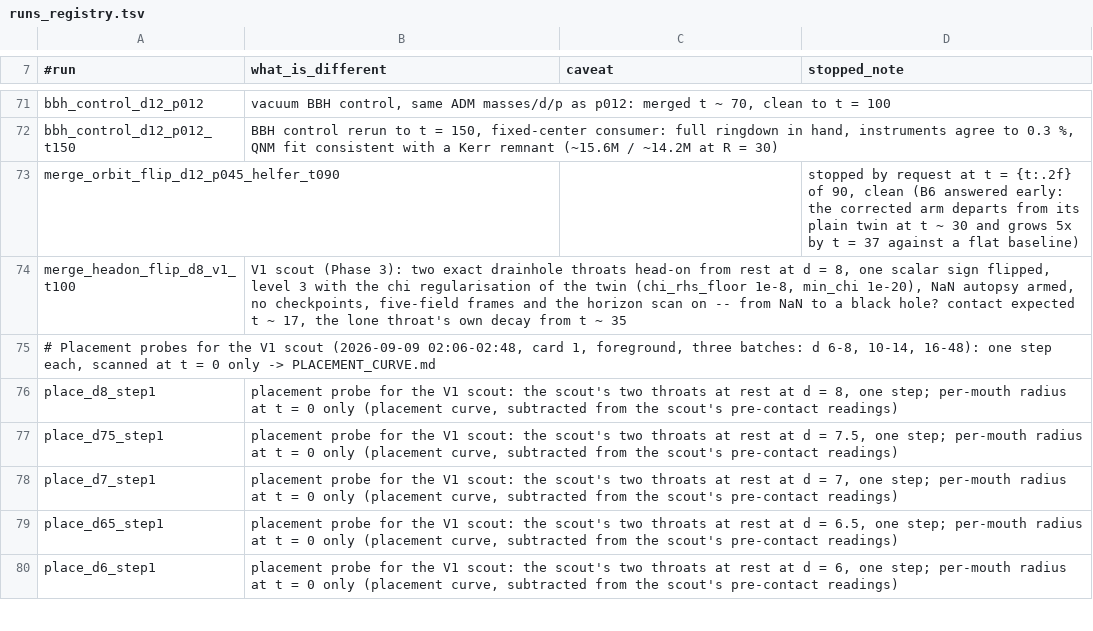
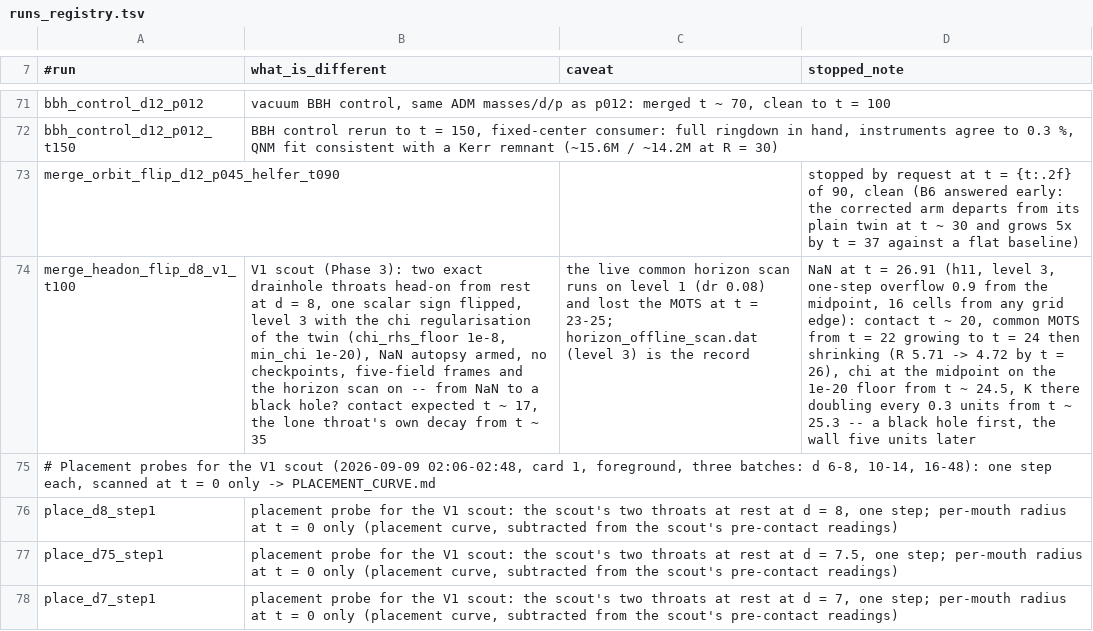
Before and after one commit to Nikchik-coder/GRTeclyn, a TSV file: results/merger/runs_registry.tsv, drawn as a sheet; only a part is shown, gaps mark what is left out; the shorter side is filled out with more unchanged rows; the diff names each change by its address in the sheet, - before the commit and + after, or states it on an @@ line.

```diff
--- a/results/merger/runs_registry.tsv
+++ b/results/merger/runs_registry.tsv
-C74 (caveat): (empty)
+C74 (caveat): the live common horizon scan runs on level 1 (dr 0.08) and lost the MOTS at t = 23-25; horizon_offline_scan.dat (level 3) is the record
-D74 (stopped_note): (empty)
+D74 (stopped_note): NaN at t = 26.91 (h11, level 3, one-step overflow 0.9 from the midpoint, 16 cells from any grid edge): contact t ~ 20, common MOTS from t = 22 growing to t = 24 then shrinking (R 5.71 -> 4.72 by t = 26), chi at the midpoint on the 1e-20 floor from t ~ 24.5, K there doubling every 0.3 units from t ~ 25.3 -- a black hole first, the wall five units later
```
Also changed, not shown: results/merger/summary.csv, 24 other files.
